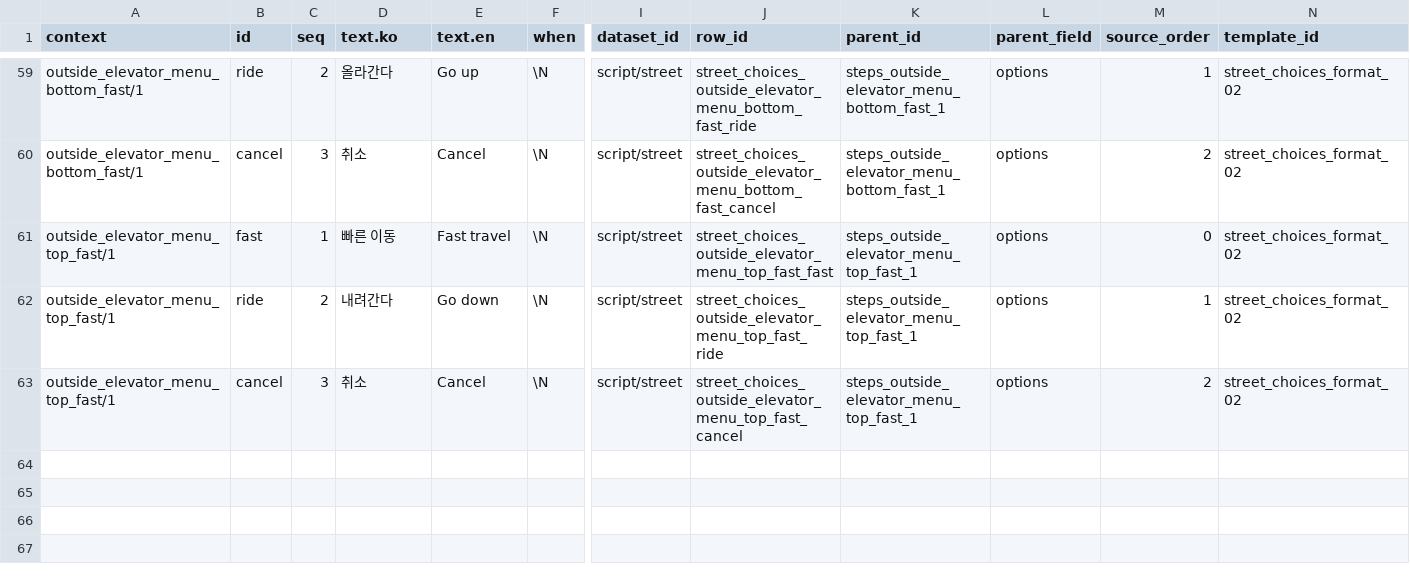
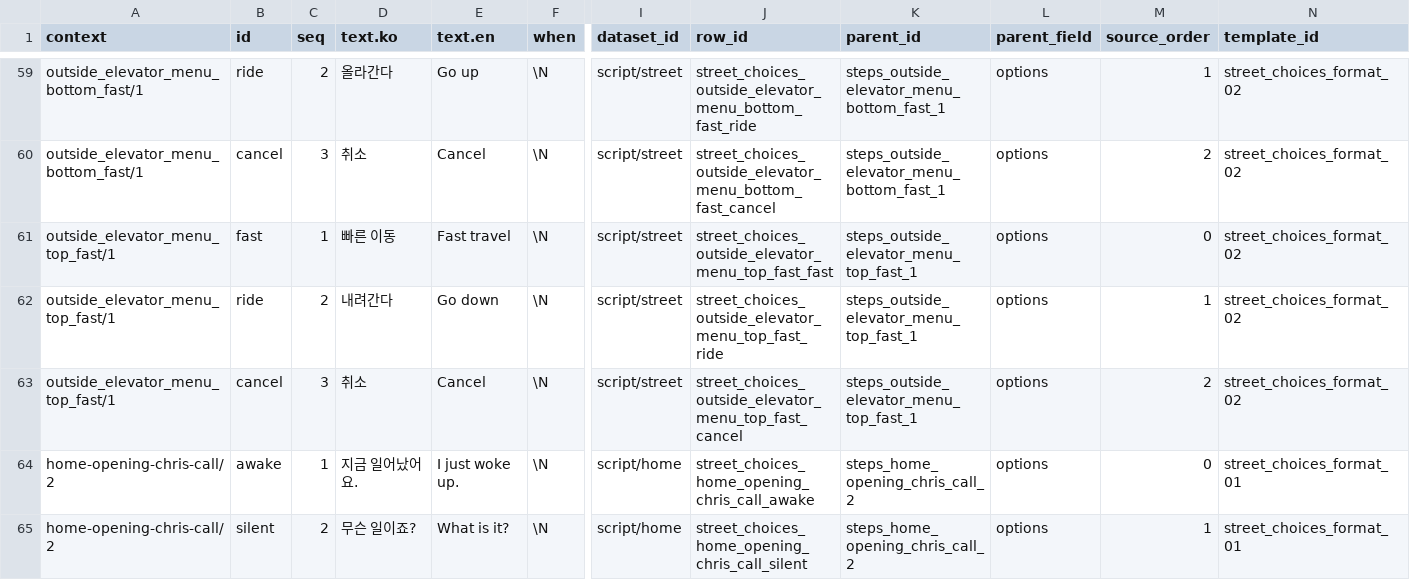
Before and after one commit to Team-SimChung/Human-Bartender, a CSV file: HumanBartender/Assets/StreamingAssets/csv/story/street_choices.csv, drawn as a sheet; only a part is shown, gaps mark what is left out; rows hold the shown columns only; the diff names each change by its address in the sheet, - before the commit and + after, or states it on an @@ line.

```diff
--- a/HumanBartender/Assets/StreamingAssets/csv/story/street_choices.csv
+++ b/HumanBartender/Assets/StreamingAssets/csv/story/street_choices.csv
+row 64: home-opening-chris-call/2 | awake | 1 | 지금 일어났어요. | I just woke up. | \N | script/home | street_choices_home_opening_chris_call_awake | steps_home_opening_chris_call_2 | options | 0 | street_choices_format_01
+row 65: home-opening-chris-call/2 | silent | 2 | 무슨 일이죠? | What is it? | \N | script/home | street_choices_home_opening_chris_call_silent | steps_home_opening_chris_call_2 | options | 1 | street_choices_format_01
```
Also changed, not shown: HumanBartender/Assets/StreamingAssets/csv/story/scenes.csv, HumanBartender/Assets/StreamingAssets/csv/story/steps.csv, 10 other files.
